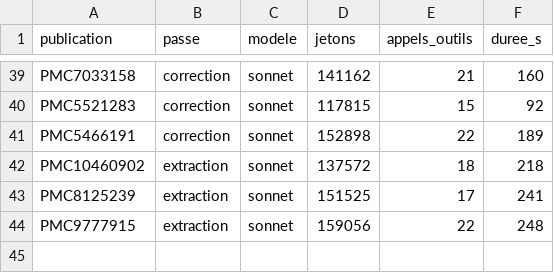
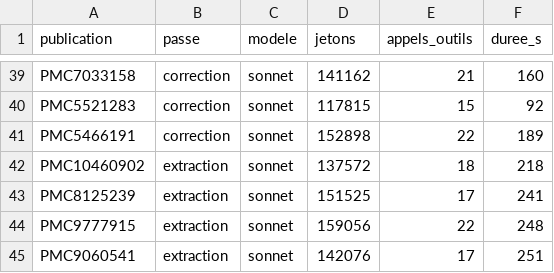
Before and after one commit to TerryChauvin/synthese-materiaux, a CSV file: audits/jetons.csv, drawn as a sheet; only a part is shown, gaps mark what is left out.

```diff
--- a/audits/jetons.csv
+++ b/audits/jetons.csv
@@ -44 +44,2 @@ PMC8125239,extraction,sonnet,151525,17,241
 PMC9777915,extraction,sonnet,159056,22,248
+PMC9060541,extraction,sonnet,142076,17,251
```
Also changed, not shown: 2 other files.
